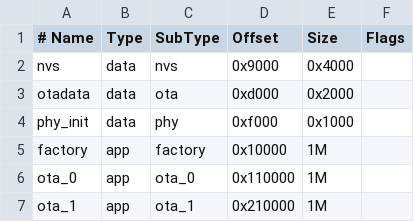
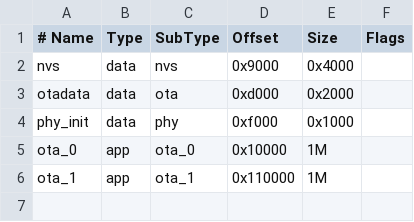
Before and after one commit to iory/riberry, a CSV file: firmware/atom_s3_i2c_display/partition_table/partitions_m5stack_atoms3.csv (was firmware/atom_s3_i2c_display/partition_table/partitions.csv), drawn as a sheet.

Commit message:
[atoms3] Renamed partition_table

```diff
--- a/firmware/atom_s3_i2c_display/partition_table/partitions.csv
+++ b/firmware/atom_s3_i2c_display/partition_table/partitions_m5stack_atoms3.csv
@@ -4,4 +4,3 @@ otadata,  data, ota,     0xd000,  0x2000,
 phy_init, data, phy,     0xf000,  0x1000,
-factory,  app,  factory, 0x10000, 1M,
-ota_0,    app,  ota_0,   0x110000, 1M,
-ota_1,    app,  ota_1,   0x210000, 1M,
+ota_0,    app,  ota_0,   0x10000, 1M,
+ota_1,    app,  ota_1,   0x110000, 1M,
```
Also changed, not shown: 1 other file.
